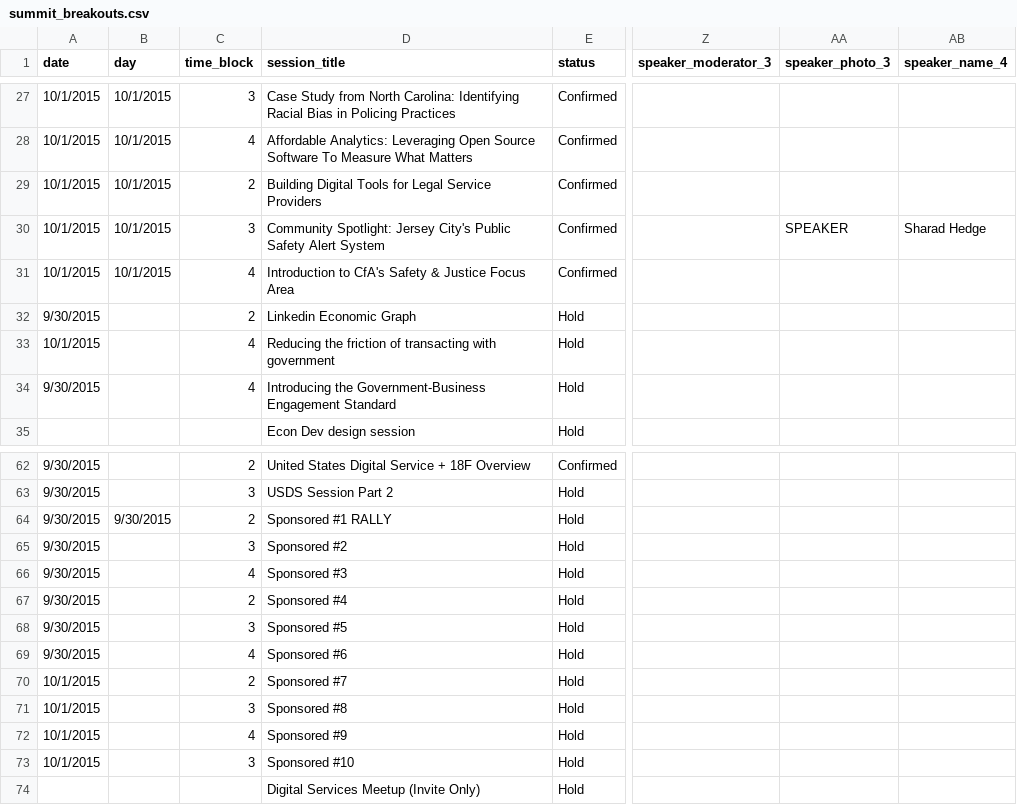
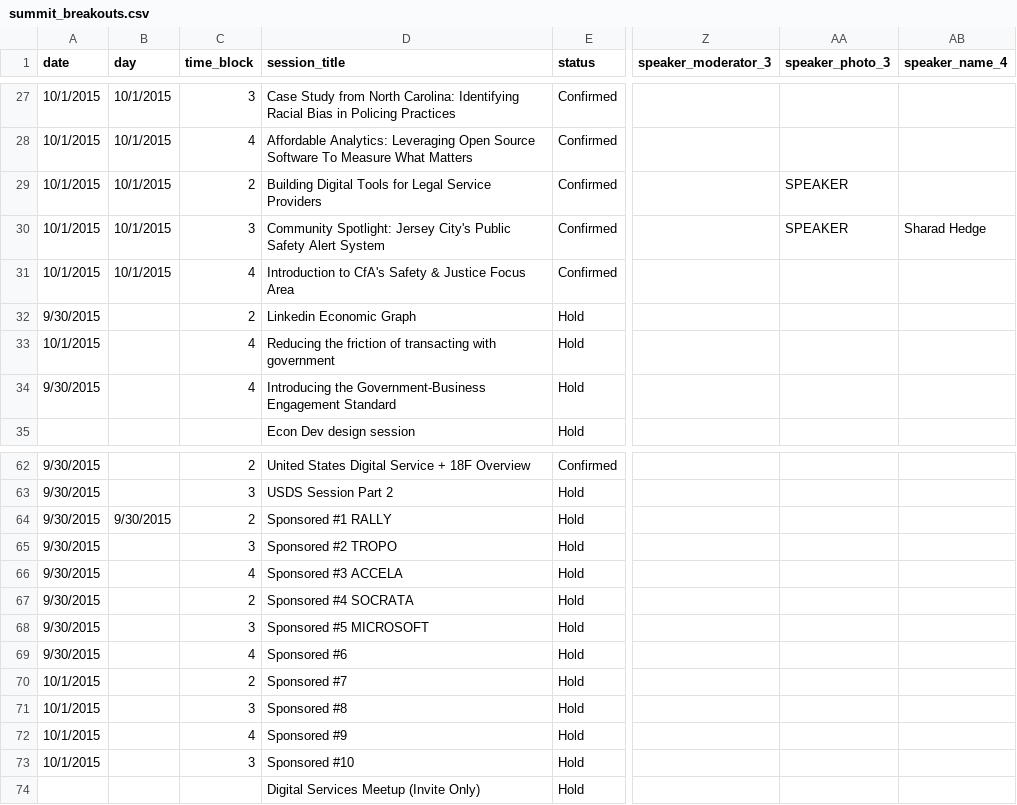
Before and after one commit to codeforamerica/codeforamerica.org-archive, a CSV file: _data/summit_breakouts.csv, drawn as a sheet; only a part is shown, gaps mark what is left out; the diff names each change by its address in the sheet, - before the commit and + after, or states it on an @@ line.

Commit message:
schedule updates

```diff
--- a/_data/summit_breakouts.csv
+++ b/_data/summit_breakouts.csv
-AA29 (speaker_photo_3): (empty)
+AA29 (speaker_photo_3): SPEAKER
-D65 (session_title): Sponsored #2
+D65 (session_title): Sponsored #2 TROPO
-D66 (session_title): Sponsored #3
+D66 (session_title): Sponsored #3 ACCELA
-D67 (session_title): Sponsored #4
+D67 (session_title): Sponsored #4 SOCRATA
-D68 (session_title): Sponsored #5
+D68 (session_title): Sponsored #5 MICROSOFT
```
